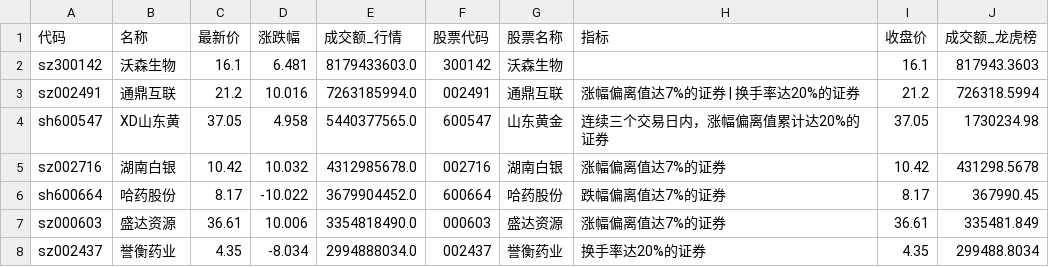
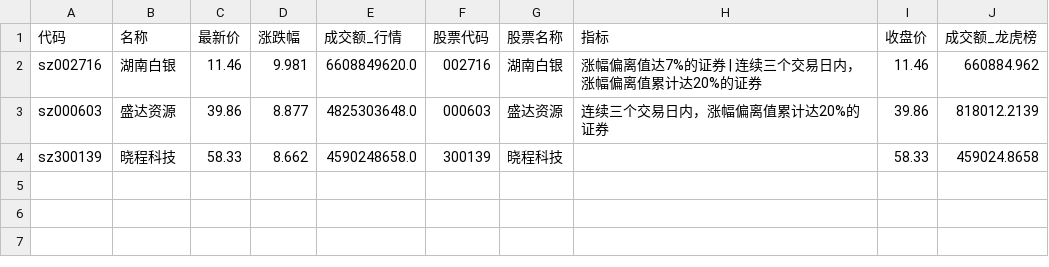
Before and after one commit to han690669348-max/a-stock-data, a CSV file: latest/core_pool.csv, drawn as a sheet.

```diff
--- a/latest/core_pool.csv
+++ b/latest/core_pool.csv
@@ -1,8 +1,4 @@
 代码,名称,最新价,涨跌幅,成交额_行情,股票代码,股票名称,指标,收盘价,成交额_龙虎榜
-sz300142,沃森生物,16.1,6.481,8179433603.0,300142,沃森生物,,16.1,817943.3603
-sz002491,通鼎互联,21.2,10.016,7263185994.0,002491,通鼎互联,涨幅偏离值达7%的证券 | 换手率达20%的证券,21.2,726318.5994
-sh600547,XD山东黄,37.05,4.958,5440377565.0,600547,山东黄金,连续三个交易日内，涨幅偏离值累计达20%的证券,37.05,1730234.98
-sz002716,湖南白银,10.42,10.032,4312985678.0,002716,湖南白银,涨幅偏离值达7%的证券,10.42,431298.5678
-sh600664,哈药股份,8.17,-10.022,3679904452.0,600664,哈药股份,跌幅偏离值达7%的证券,8.17,367990.45
-sz000603,盛达资源,36.61,10.006,3354818490.0,000603,盛达资源,涨幅偏离值达7%的证券,36.61,335481.849
-sz002437,誉衡药业,4.35,-8.034,2994888034.0,002437,誉衡药业,换手率达20%的证券,4.35,299488.8034
+sz002716,湖南白银,11.46,9.981,6608849620.0,002716,湖南白银,涨幅偏离值达7%的证券 | 连续三个交易日内，涨幅偏离值累计达20%的证券,11.46,660884.962
+sz000603,盛达资源,39.86,8.877,4825303648.0,000603,盛达资源,连续三个交易日内，涨幅偏离值累计达20%的证券,39.86,818012.2139
+sz300139,晓程科技,58.33,8.662,4590248658.0,300139,晓程科技,,58.33,459024.8658
```
Also changed, not shown: latest/intraday_5m.csv, latest/intraday_structure.csv, 14 other files.
